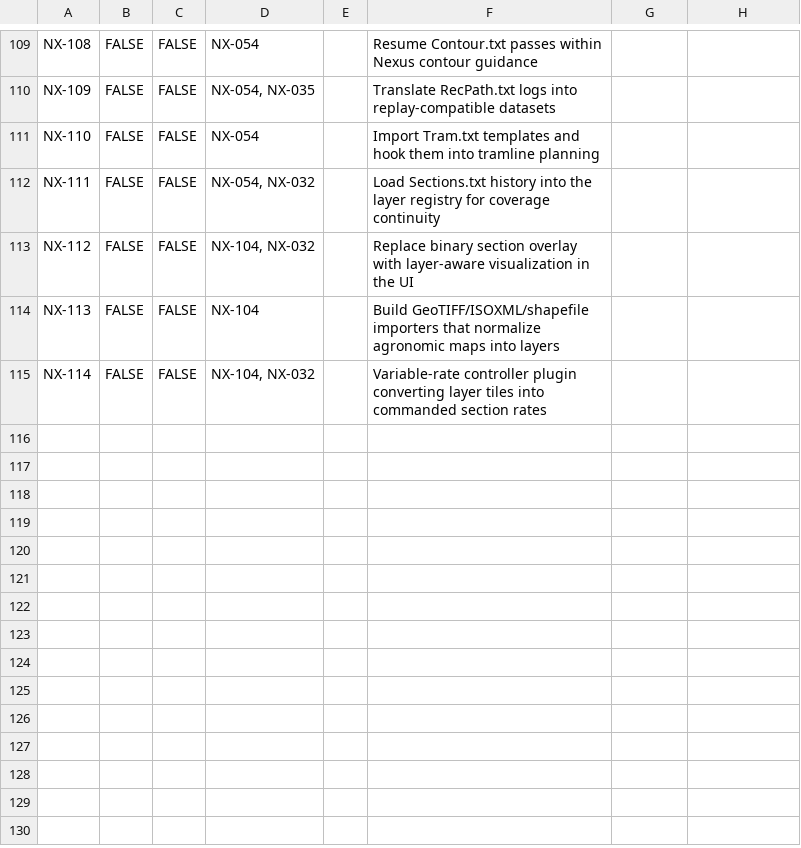
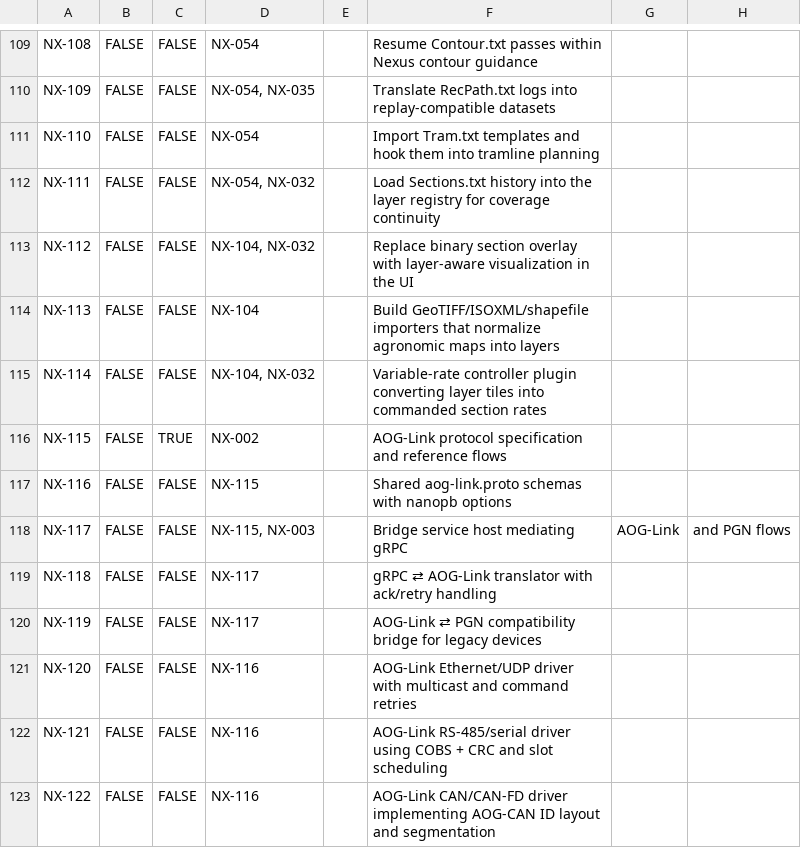
Before and after one commit to FortneyMFG/AgOpenGPS-Nexus, a CSV file: AOG Nexus - Tasks.csv, drawn as a sheet; only a part is shown, gaps mark what is left out.

Commit message:
NX-115: Expand AOG-Link transport documentation

```diff
--- a/AOG Nexus - Tasks.csv
+++ b/AOG Nexus - Tasks.csv
@@ -115 +115,9 @@ NX-113,FALSE,FALSE,NX-104,,Build GeoTIFF/ISOXML/shapefile importers that normali
 NX-114,FALSE,FALSE,"NX-104, NX-032",,Variable-rate controller plugin converting layer tiles into commanded section rates
+NX-115,FALSE,TRUE,NX-002,,AOG-Link protocol specification and reference flows
+NX-116,FALSE,FALSE,NX-115,,Shared aog-link.proto schemas with nanopb options
+NX-117,FALSE,FALSE,"NX-115, NX-003",,Bridge service host mediating gRPC, AOG-Link, and PGN flows
+NX-118,FALSE,FALSE,NX-117,,gRPC ⇄ AOG-Link translator with ack/retry handling
+NX-119,FALSE,FALSE,NX-117,,AOG-Link ⇄ PGN compatibility bridge for legacy devices
+NX-120,FALSE,FALSE,NX-116,,AOG-Link Ethernet/UDP driver with multicast and command retries
+NX-121,FALSE,FALSE,NX-116,,AOG-Link RS-485/serial driver using COBS + CRC and slot scheduling
+NX-122,FALSE,FALSE,NX-116,,AOG-Link CAN/CAN-FD driver implementing AOG-CAN ID layout and segmentation
```
Also changed, not shown: 4 other files.
